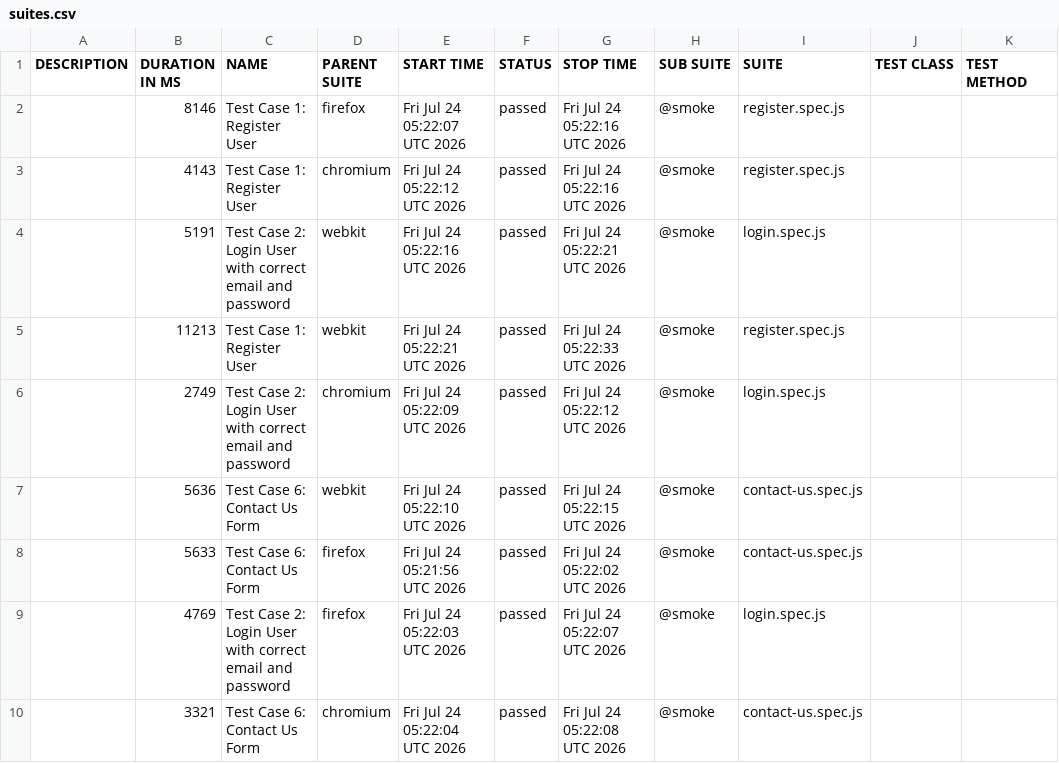
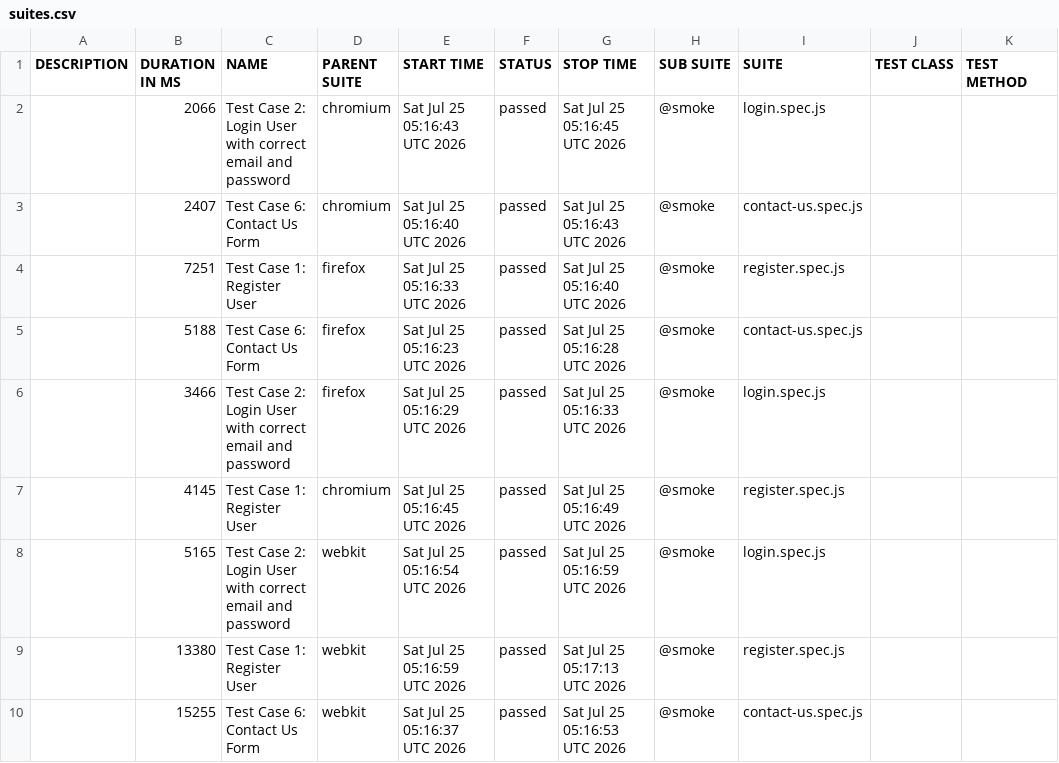
Before and after one commit to s3-qe-team/automation-playwright-project, a CSV file: data/suites.csv, drawn as a sheet.

```diff
--- a/data/suites.csv
+++ b/data/suites.csv
@@ -1,10 +1,10 @@
 "DESCRIPTION","DURATION IN MS","NAME","PARENT SUITE","START TIME","STATUS","STOP TIME","SUB SUITE","SUITE","TEST CLASS","TEST METHOD"
-"","8146","Test Case 1: Register User","firefox","Fri Jul 24 05:22:07 UTC 2026","passed","Fri Jul 24 05:22:16 UTC 2026","@smoke","register.spec.js","",""
-"","4143","Test Case 1: Register User","chromium","Fri Jul 24 05:22:12 UTC 2026","passed","Fri Jul 24 05:22:16 UTC 2026","@smoke","register.spec.js","",""
-"","5191","Test Case 2: Login User with correct email and password","webkit","Fri Jul 24 05:22:16 UTC 2026","passed","Fri Jul 24 05:22:21 UTC 2026","@smoke","login.spec.js","",""
-"","11213","Test Case 1: Register User","webkit","Fri Jul 24 05:22:21 UTC 2026","passed","Fri Jul 24 05:22:33 UTC 2026","@smoke","register.spec.js","",""
-"","2749","Test Case 2: Login User with correct email and password","chromium","Fri Jul 24 05:22:09 UTC 2026","passed","Fri Jul 24 05:22:12 UTC 2026","@smoke","login.spec.js","",""
-"","5636","Test Case 6: Contact Us Form","webkit","Fri Jul 24 05:22:10 UTC 2026","passed","Fri Jul 24 05:22:15 UTC 2026","@smoke","contact-us.spec.js","",""
-"","5633","Test Case 6: Contact Us Form","firefox","Fri Jul 24 05:21:56 UTC 2026","passed","Fri Jul 24 05:22:02 UTC 2026","@smoke","contact-us.spec.js","",""
-"","4769","Test Case 2: Login User with correct email and password","firefox","Fri Jul 24 05:22:03 UTC 2026","passed","Fri Jul 24 05:22:07 UTC 2026","@smoke","login.spec.js","",""
-"","3321","Test Case 6: Contact Us Form","chromium","Fri Jul 24 05:22:04 UTC 2026","passed","Fri Jul 24 05:22:08 UTC 2026","@smoke","contact-us.spec.js","",""
+"","2066","Test Case 2: Login User with correct email and password","chromium","Sat Jul 25 05:16:43 UTC 2026","passed","Sat Jul 25 05:16:45 UTC 2026","@smoke","login.spec.js","",""
+"","2407","Test Case 6: Contact Us Form","chromium","Sat Jul 25 05:16:40 UTC 2026","passed","Sat Jul 25 05:16:43 UTC 2026","@smoke","contact-us.spec.js","",""
+"","7251","Test Case 1: Register User","firefox","Sat Jul 25 05:16:33 UTC 2026","passed","Sat Jul 25 05:16:40 UTC 2026","@smoke","register.spec.js","",""
+"","5188","Test Case 6: Contact Us Form","firefox","Sat Jul 25 05:16:23 UTC 2026","passed","Sat Jul 25 05:16:28 UTC 2026","@smoke","contact-us.spec.js","",""
+"","3466","Test Case 2: Login User with correct email and password","firefox","Sat Jul 25 05:16:29 UTC 2026","passed","Sat Jul 25 05:16:33 UTC 2026","@smoke","login.spec.js","",""
+"","4145","Test Case 1: Register User","chromium","Sat Jul 25 05:16:45 UTC 2026","passed","Sat Jul 25 05:16:49 UTC 2026","@smoke","register.spec.js","",""
+"","5165","Test Case 2: Login User with correct email and password","webkit","Sat Jul 25 05:16:54 UTC 2026","passed","Sat Jul 25 05:16:59 UTC 2026","@smoke","login.spec.js","",""
+"","13380","Test Case 1: Register User","webkit","Sat Jul 25 05:16:59 UTC 2026","passed","Sat Jul 25 05:17:13 UTC 2026","@smoke","register.spec.js","",""
+"","15255","Test Case 6: Contact Us Form","webkit","Sat Jul 25 05:16:37 UTC 2026","passed","Sat Jul 25 05:16:53 UTC 2026","@smoke","contact-us.spec.js","",""
```
Also changed, not shown: 44 other files.
